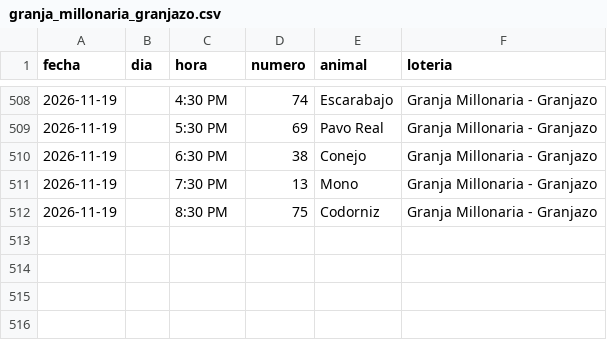
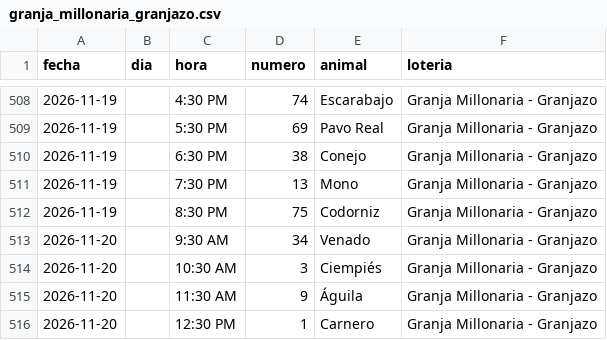
Before and after one commit to victorcsp22-star/sniper-ruletas, a CSV file: granja_millonaria_granjazo.csv, drawn as a sheet; only a part is shown, gaps mark what is left out.

```diff
--- a/granja_millonaria_granjazo.csv
+++ b/granja_millonaria_granjazo.csv
@@ -512 +512,5 @@ fecha,dia,hora,numero,animal,loteria
 2026-11-19,,8:30 PM,75,Codorniz,Granja Millonaria - Granjazo
+2026-11-20,,9:30 AM,34,Venado,Granja Millonaria - Granjazo
+2026-11-20,,10:30 AM,3,Ciempiés,Granja Millonaria - Granjazo
+2026-11-20,,11:30 AM,9,Águila,Granja Millonaria - Granjazo
+2026-11-20,,12:30 PM,1,Carnero,Granja Millonaria - Granjazo
```
Also changed, not shown: data_vz/guacharo_activo_2anios.csv, ledger_nuevas_ruletas.csv, 7 other files.
